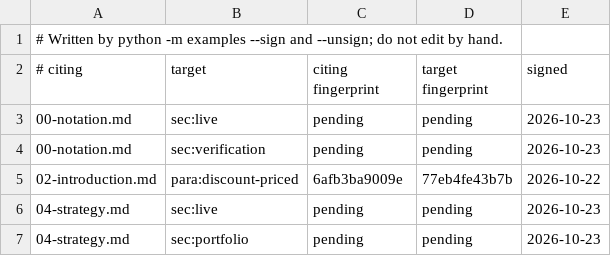
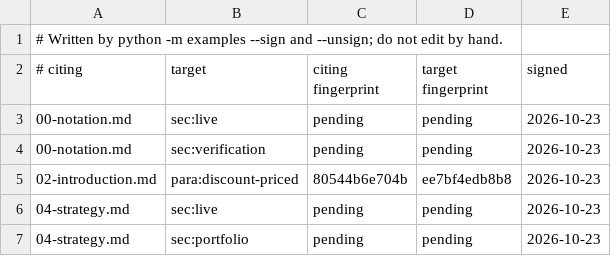
Before and after one commit to skoulik/Wheel-Model, a TSV file: sections/claims.tsv, drawn as a sheet; only a part is shown.

```diff
--- a/sections/claims.tsv
+++ b/sections/claims.tsv
@@ -4,3 +4,3 @@
 00-notation.md	sec:verification	pending	pending	2026-10-23
-02-introduction.md	para:discount-priced	6afb3ba9009e	77eb4fe43b7b	2026-10-22
+02-introduction.md	para:discount-priced	80544b6e704b	ee7bf4edb8b8	2026-10-23
 04-strategy.md	sec:live	pending	pending	2026-10-23
```
Also changed, not shown: 5 other files.
